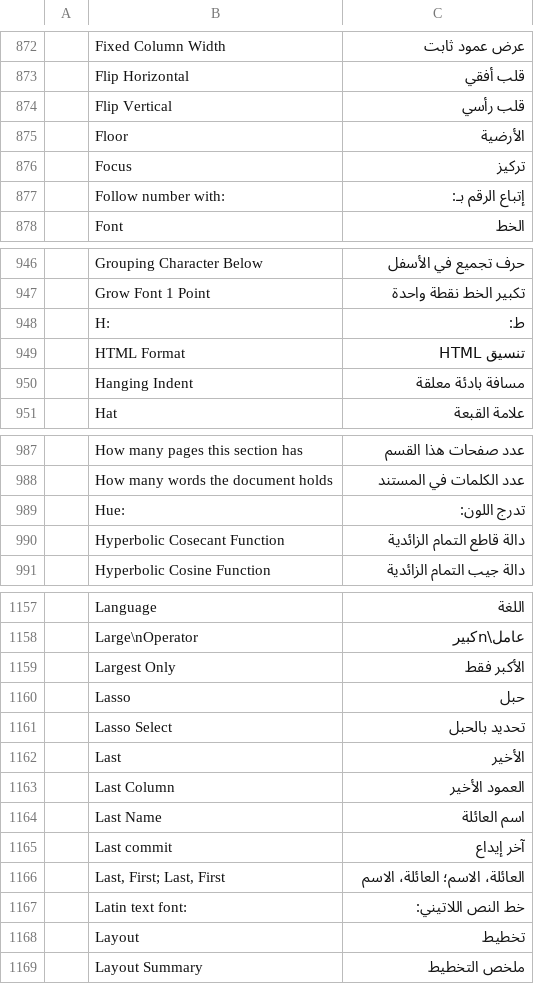
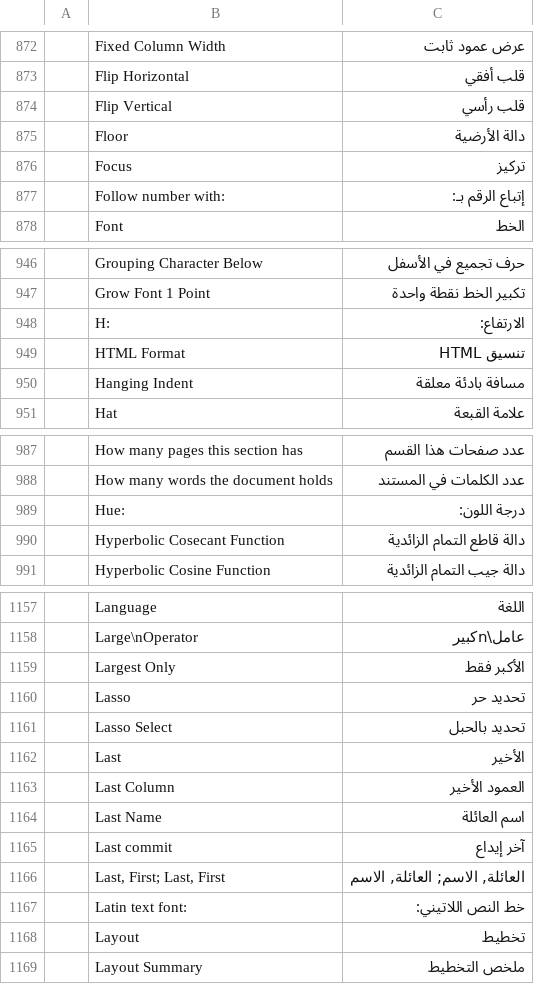
Before and after one commit to Paymeet-Apps/wordcraft, a TSV file: crates/ui-egui/src/i18n/ar.tsv, drawn as a sheet; only a part is shown, gaps mark what is left out; the diff covers the shown part only.

```diff
--- a/crates/ui-egui/src/i18n/ar.tsv
+++ b/crates/ui-egui/src/i18n/ar.tsv
@@ -874,3 +874,3 @@
 	Flip Vertical	قلب رأسي
-	Floor	الأرضية
+	Floor	دالة الأرضية
 	Focus	تركيز
@@ -947,3 +947,3 @@
 	Grow Font 1 Point	تكبير الخط نقطة واحدة
-	H:	ط:
+	H:	الارتفاع:
 	HTML Format	تنسيق HTML
@@ -988,3 +988,3 @@
 	How many words the document holds	عدد الكلمات في المستند
-	Hue:	تدرج اللون:
+	Hue:	درجة اللون:
 	Hyperbolic Cosecant Function	دالة قاطع التمام الزائدية
@@ -1159,3 +1159,3 @@
 	Largest Only	الأكبر فقط
-	Lasso	حبل
+	Lasso	تحديد حر
 	Lasso Select	تحديد بالحبل
@@ -1165,3 +1165,3 @@
 	Last commit	آخر إيداع
-	Last, First; Last, First	العائلة، الاسم؛ العائلة، الاسم
+	Last, First; Last, First	العائلة, الاسم; العائلة, الاسم
 	Latin text font:	خط النص اللاتيني:
```
Also changed, not shown: 27 edited cells elsewhere in this file, 1 other file.
